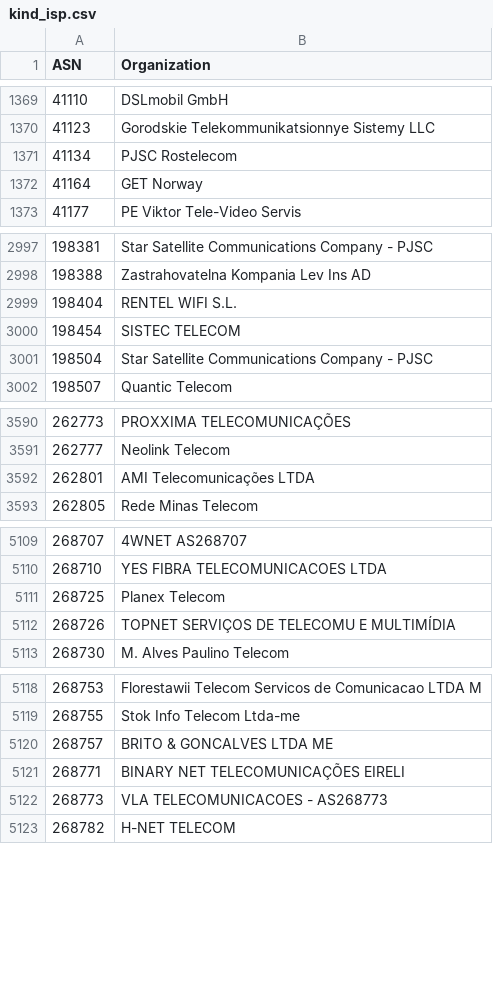
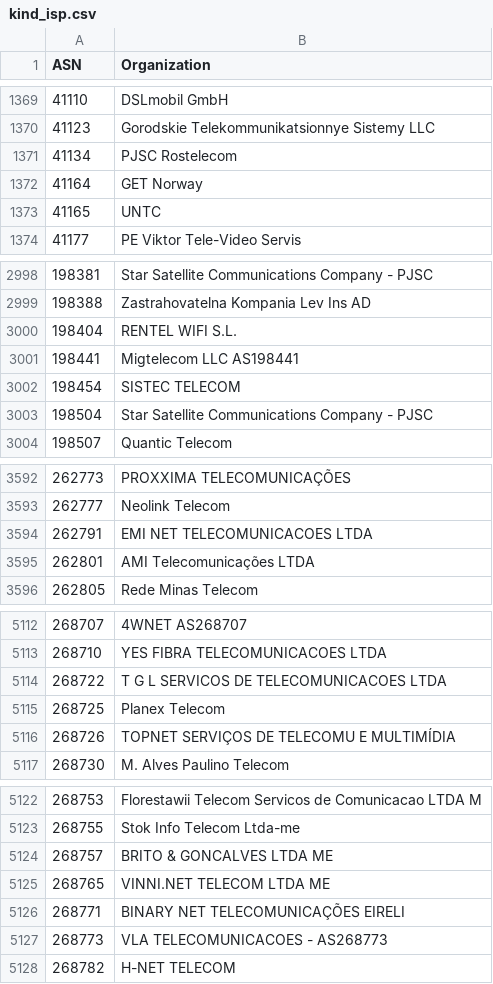
Before and after one commit to O-X-L/risk-db-lists, a CSV file: asn/kind_isp.csv, drawn as a sheet; only a part is shown, gaps mark what is left out; the diff covers the shown part only; the diff names each change by its address in the sheet, - before the commit and + after, or states it on an @@ line.

Commit message:
List updates 2026-03-25

```diff
--- a/asn/kind_isp.csv
+++ b/asn/kind_isp.csv
+row 1373: 41165 | UNTC
+row 3001: 198441 | Migtelecom LLC AS198441
+row 3594: 262791 | EMI NET TELECOMUNICACOES LTDA
+row 5114: 268722 | T G L SERVICOS DE TELECOMUNICACOES LTDA
+row 5125: 268765 | VINNI.NET TELECOM LTDA ME
```
Also changed, not shown: 5 added rows and 7 edited cells elsewhere in this file, asn/kind_education.csv, asn/kind_hosting.csv, 39 other files.
